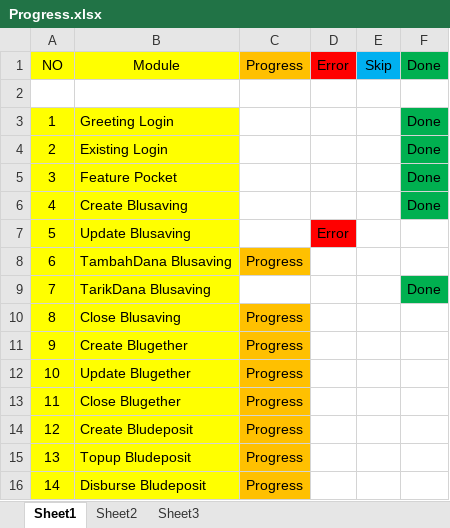
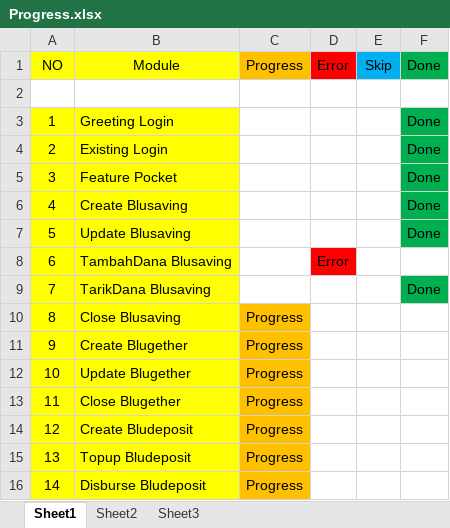
Before and after one commit to HumanityRobots/OtomasiCucumber, an Excel workbook: Progress.xlsx, sheet Sheet1, drawn as a sheet; values as stored, in another font and other column widths than the file's, no borders; the diff names each change by its address in the sheet, - before the commit and + after, or states it on an @@ line.

```diff
--- a/Progress.xlsx (sheet Sheet1)
+++ b/Progress.xlsx (sheet Sheet1)
-D7: Error
+D7: (empty)
-D7 fill: #FF0000
+D7 fill: none
-F7: (empty)
+F7: Done
-F7 fill: none
+F7 fill: #00B050
-C8: Progress
+C8: (empty)
-C8 fill: #FFC000
+C8 fill: none
-D8: (empty)
+D8: Error
-D8 fill: none
+D8 fill: #FF0000
```
Also changed, not shown: 30 other files.
